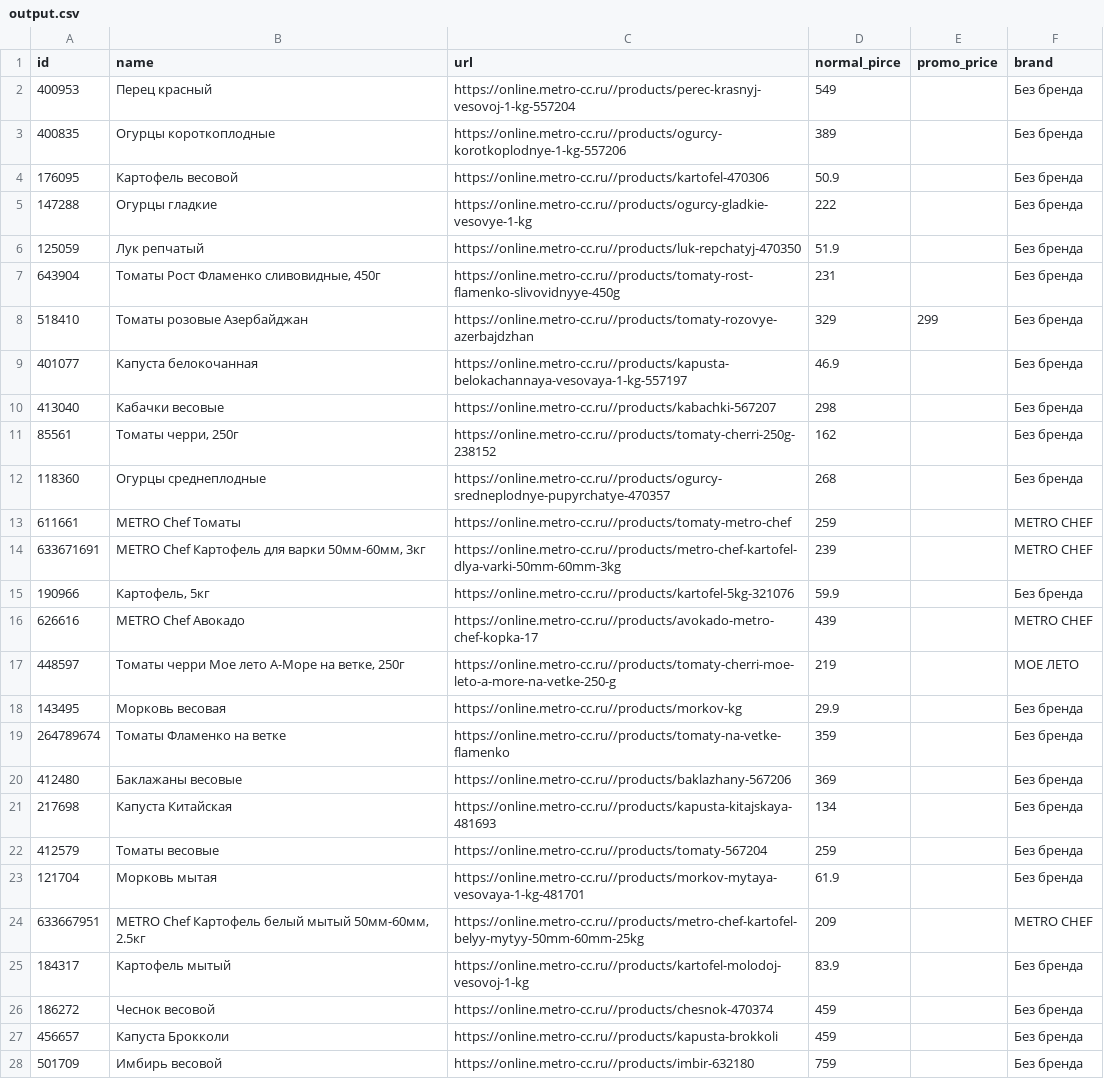
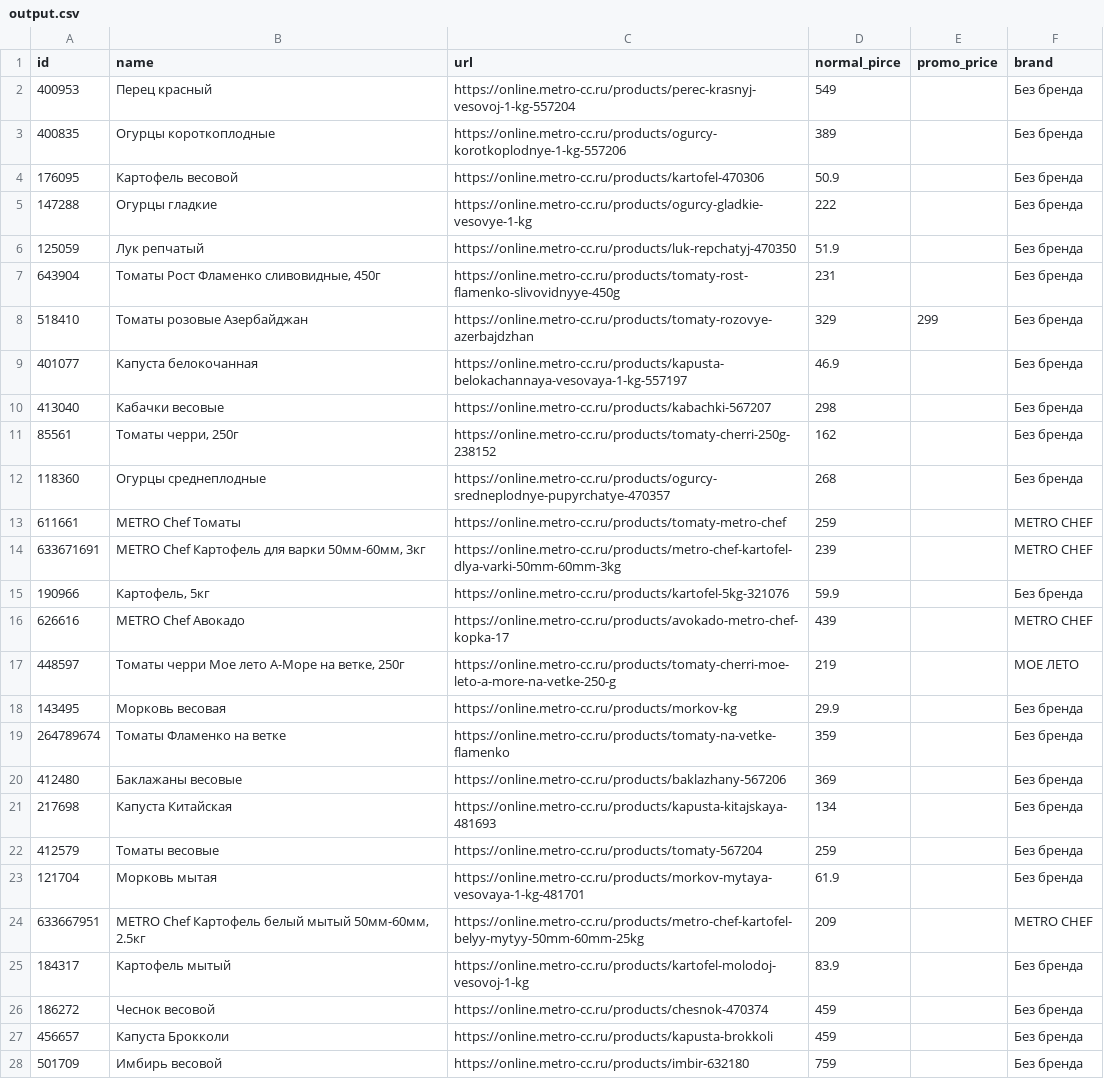
Before and after one commit to requiemzxc/millionagents_tz, a CSV file: Metro Parser/output.csv, drawn as a sheet; only a part is shown; the diff covers the shown part only; the diff names each change by its address in the sheet, - before the commit and + after, or states it on an @@ line.

Commit message:
Update output.csv

```diff
--- a/Metro Parser/output.csv
+++ b/Metro Parser/output.csv
-C2 (url): https://online.metro-cc.ru//products/perec-krasnyj-vesovoj-1-kg-557204
+C2 (url): https://online.metro-cc.ru/products/perec-krasnyj-vesovoj-1-kg-557204
-C3 (url): https://online.metro-cc.ru//products/ogurcy-korotkoplodnye-1-kg-557206
+C3 (url): https://online.metro-cc.ru/products/ogurcy-korotkoplodnye-1-kg-557206
-C4 (url): https://online.metro-cc.ru//products/kartofel-470306
+C4 (url): https://online.metro-cc.ru/products/kartofel-470306
-C5 (url): https://online.metro-cc.ru//products/ogurcy-gladkie-vesovye-1-kg
+C5 (url): https://online.metro-cc.ru/products/ogurcy-gladkie-vesovye-1-kg
-C6 (url): https://online.metro-cc.ru//products/luk-repchatyj-470350
+C6 (url): https://online.metro-cc.ru/products/luk-repchatyj-470350
-C7 (url): https://online.metro-cc.ru//products/tomaty-rost-flamenko-slivovidnyye-450g
+C7 (url): https://online.metro-cc.ru/products/tomaty-rost-flamenko-slivovidnyye-450g
-C8 (url): https://online.metro-cc.ru//products/tomaty-rozovye-azerbajdzhan
+C8 (url): https://online.metro-cc.ru/products/tomaty-rozovye-azerbajdzhan
-C9 (url): https://online.metro-cc.ru//products/kapusta-belokachannaya-vesovaya-1-kg-557197
+C9 (url): https://online.metro-cc.ru/products/kapusta-belokachannaya-vesovaya-1-kg-557197
-C10 (url): https://online.metro-cc.ru//products/kabachki-567207
+C10 (url): https://online.metro-cc.ru/products/kabachki-567207
-C11 (url): https://online.metro-cc.ru//products/tomaty-cherri-250g-238152
+C11 (url): https://online.metro-cc.ru/products/tomaty-cherri-250g-238152
-C12 (url): https://online.metro-cc.ru//products/ogurcy-sredneplodnye-pupyrchatye-470357
+C12 (url): https://online.metro-cc.ru/products/ogurcy-sredneplodnye-pupyrchatye-470357
-C13 (url): https://online.metro-cc.ru//products/tomaty-metro-chef
+C13 (url): https://online.metro-cc.ru/products/tomaty-metro-chef
-C14 (url): https://online.metro-cc.ru//products/metro-chef-kartofel-dlya-varki-50mm-60mm-3kg
+C14 (url): https://online.metro-cc.ru/products/metro-chef-kartofel-dlya-varki-50mm-60mm-3kg
-C15 (url): https://online.metro-cc.ru//products/kartofel-5kg-321076
+C15 (url): https://online.metro-cc.ru/products/kartofel-5kg-321076
-C16 (url): https://online.metro-cc.ru//products/avokado-metro-chef-kopka-17
+C16 (url): https://online.metro-cc.ru/products/avokado-metro-chef-kopka-17
-C17 (url): https://online.metro-cc.ru//products/tomaty-cherri-moe-leto-a-more-na-vetke-250-g
+C17 (url): https://online.metro-cc.ru/products/tomaty-cherri-moe-leto-a-more-na-vetke-250-g
-C18 (url): https://online.metro-cc.ru//products/morkov-kg
+C18 (url): https://online.metro-cc.ru/products/morkov-kg
-C19 (url): https://online.metro-cc.ru//products/tomaty-na-vetke-flamenko
+C19 (url): https://online.metro-cc.ru/products/tomaty-na-vetke-flamenko
-C20 (url): https://online.metro-cc.ru//products/baklazhany-567206
+C20 (url): https://online.metro-cc.ru/products/baklazhany-567206
-C21 (url): https://online.metro-cc.ru//products/kapusta-kitajskaya-481693
+C21 (url): https://online.metro-cc.ru/products/kapusta-kitajskaya-481693
-C22 (url): https://online.metro-cc.ru//products/tomaty-567204
+C22 (url): https://online.metro-cc.ru/products/tomaty-567204
-C23 (url): https://online.metro-cc.ru//products/morkov-mytaya-vesovaya-1-kg-481701
+C23 (url): https://online.metro-cc.ru/products/morkov-mytaya-vesovaya-1-kg-481701
-C24 (url): https://online.metro-cc.ru//products/metro-chef-kartofel-belyy-mytyy-50mm-60mm-25kg
+C24 (url): https://online.metro-cc.ru/products/metro-chef-kartofel-belyy-mytyy-50mm-60mm-25kg
-C25 (url): https://online.metro-cc.ru//products/kartofel-molodoj-vesovoj-1-kg
+C25 (url): https://online.metro-cc.ru/products/kartofel-molodoj-vesovoj-1-kg
-C26 (url): https://online.metro-cc.ru//products/chesnok-470374
+C26 (url): https://online.metro-cc.ru/products/chesnok-470374
-C27 (url): https://online.metro-cc.ru//products/kapusta-brokkoli
+C27 (url): https://online.metro-cc.ru/products/kapusta-brokkoli
-C28 (url): https://online.metro-cc.ru//products/imbir-632180
+C28 (url): https://online.metro-cc.ru/products/imbir-632180
```
Also changed, not shown: 173 edited cells elsewhere in this file.
